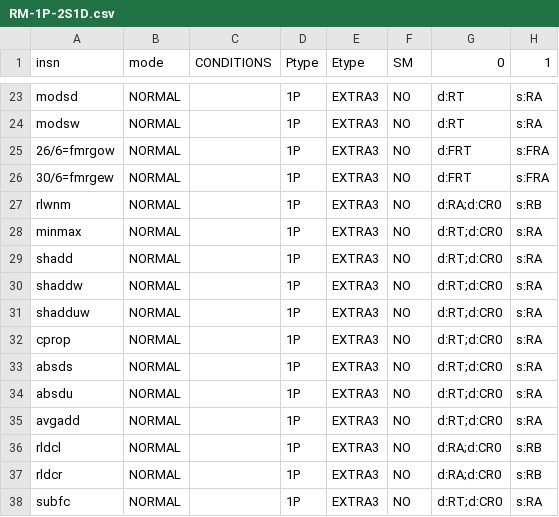
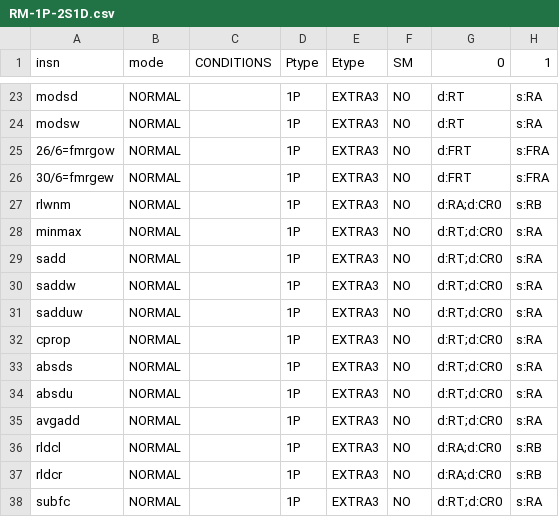
Before and after one commit to Libre-SOC-mirrors/openpower-isa, a CSV file: openpower/isatables/RM-1P-2S1D.csv, drawn as a sheet; only a part is shown, gaps mark what is left out; the diff names each change by its address in the sheet, - before the commit and + after, or states it on an @@ line.

Commit message:
https://bugs.libre-soc.org/show_bug.cgi?id=1091 * rename shadd to sadd * rename sm to SH * update CSV files with instruction definition * move shadd unit tests to separate class

```diff
--- a/openpower/isatables/RM-1P-2S1D.csv
+++ b/openpower/isatables/RM-1P-2S1D.csv
-A29 (insn): shadd
+A29 (insn): sadd
-A30 (insn): shaddw
+A30 (insn): saddw
-A31 (insn): shadduw
+A31 (insn): sadduw
```
Also changed, not shown: openpower/isatables/minor_22.csv, 7 other files.
